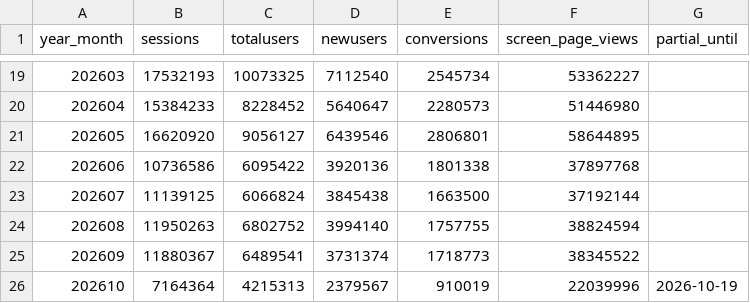
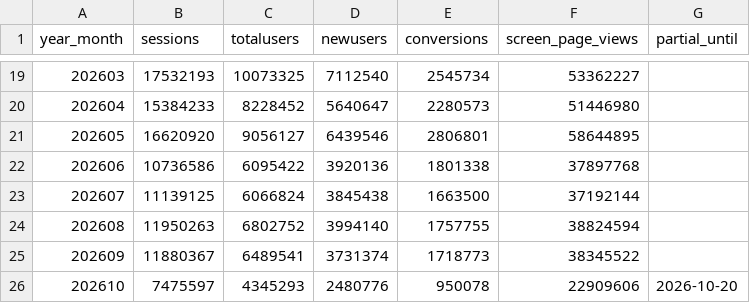
Before and after one commit to ketrketr2/toyota-geo-board, a CSV file: data/ga4/toyota_jp_ga4_monthly.csv, drawn as a sheet; only a part is shown, gaps mark what is left out.

```diff
--- a/data/ga4/toyota_jp_ga4_monthly.csv
+++ b/data/ga4/toyota_jp_ga4_monthly.csv
@@ -25,2 +25,2 @@ year_month,sessions,totalusers,newusers,conversions,screen_page_views,partial_un
 202609,11880367,6489541,3731374,1718773,38345522,
-202610,7164364,4215313,2379567,910019,22039996,2026-10-19
+202610,7475597,4345293,2480776,950078,22909606,2026-10-20
```
Also changed, not shown: data/ga4/ai_referrals_daily.csv, data/ga4/toyota_jp_ga4_channel_monthly.csv, 4 other files.
